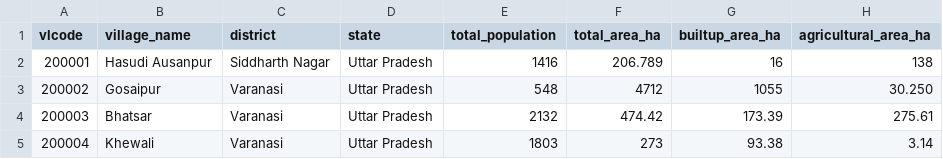
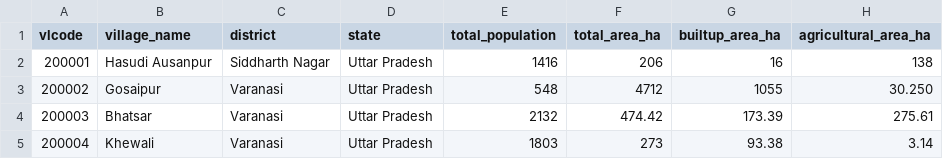
Before and after one commit to anoop1296/carbon, a CSV file: public/Clean2/Village.csv, drawn as a sheet; only a part is shown; the diff names each change by its address in the sheet, - before the commit and + after, or states it on an @@ line.

Commit message:
chore: update Village.csv via admin panel

```diff
--- a/public/Clean2/Village.csv
+++ b/public/Clean2/Village.csv
-F2 (total_area_ha): 206.789
+F2 (total_area_ha): 206
```
